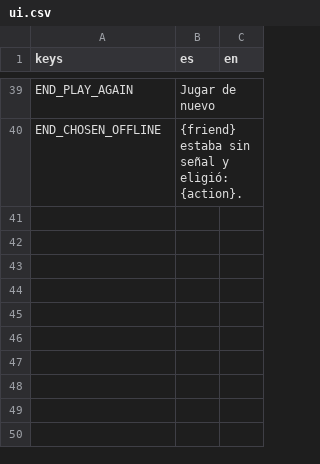
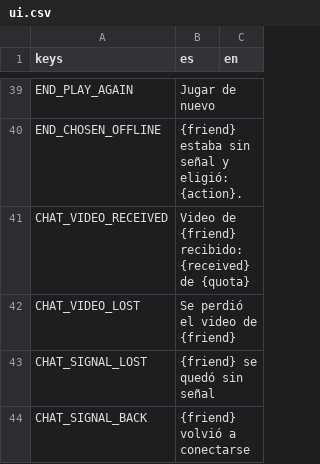
Before and after one commit to benjasaldias/SpookDial, a CSV file: data/text/ui.csv, drawn as a sheet; only a part is shown, gaps mark what is left out; the diff names each change by its address in the sheet, - before the commit and + after, or states it on an @@ line.

```diff
--- a/data/text/ui.csv
+++ b/data/text/ui.csv
+row 41: CHAT_VIDEO_RECEIVED | Video de {friend} recibido: {received} de {quota}
+row 42: CHAT_VIDEO_LOST | Se perdió el video de {friend}
+row 43: CHAT_SIGNAL_LOST | {friend} se quedó sin señal
+row 44: CHAT_SIGNAL_BACK | {friend} volvió a conectarse
```
Also changed, not shown: data/text/messages.csv, 9 other files.
